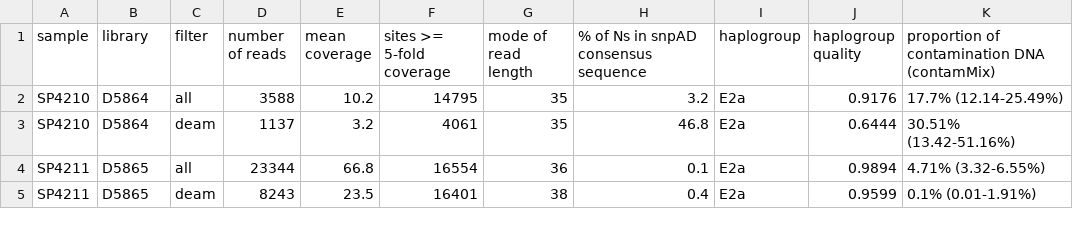
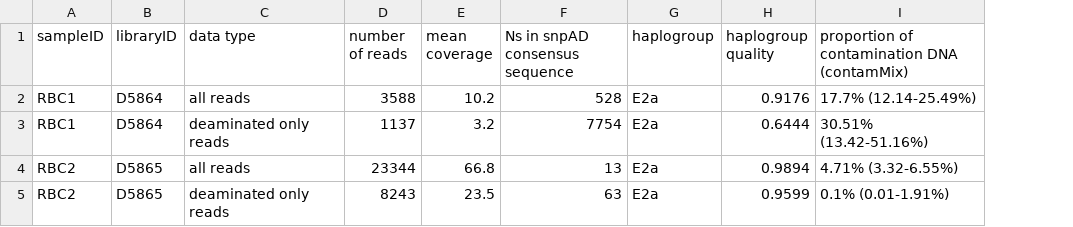
Before and after one commit to alexhbnr/aDNA_Guam, a CSV file: 05-results/SUM_MT.csv, drawn as a sheet; only a part is shown; removed rows and columns are numbered as before the commit, all else as after; the diff names each change by its address in the sheet, - before the commit and + after, or states it on an @@ line.

Commit message:
Generate summary table for MT results

```diff
--- a/05-results/SUM_MT.csv
+++ b/05-results/SUM_MT.csv
-column A (sample), rows 2-5: SP4210 | SP4210 | SP4211 | SP4211
+column A (sampleID), rows 2-5: RBC1 | RBC1 | RBC2 | RBC2
-column C (filter), rows 2-5: all | deam | all | deam
+column C (data type), rows 2-5: all reads | deaminated only reads | all reads | deaminated only reads
-column F (sites >= 5-fold coverage), rows 2-5: 14795 | 4061 | 16554 | 16401
-column G (mode of read length), rows 2-5: 35 | 35 | 36 | 38
-column H, rows 1-5: % of Ns in snpAD consensus sequence | 3.2 | 46.8 | 0.1 | 0.4
+column F (Ns in snpAD consensus sequence), rows 2-5: 528 | 7754 | 13 | 63
-B1: library
+B1: libraryID
```
Also changed, not shown: 2 other files.
